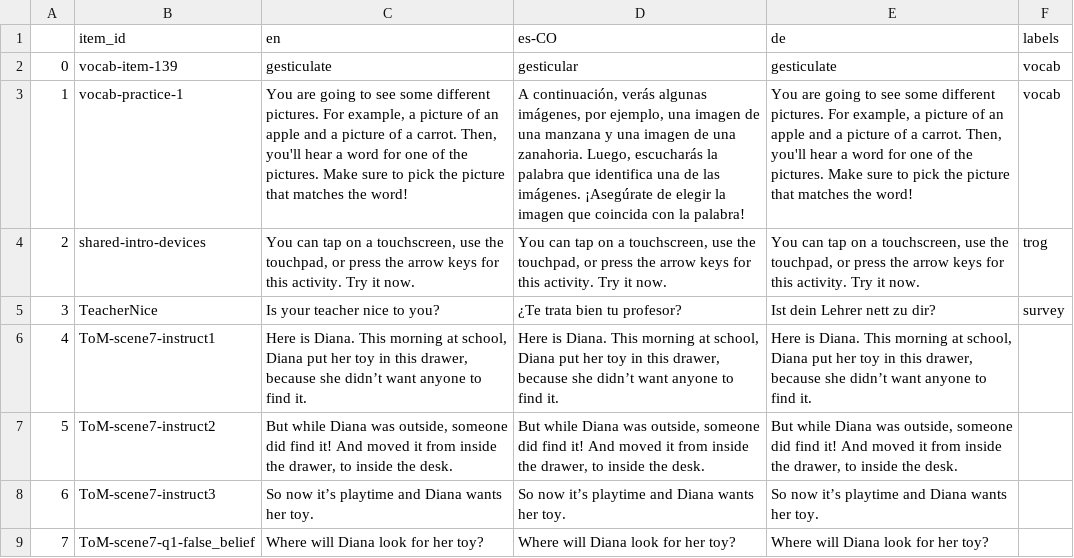
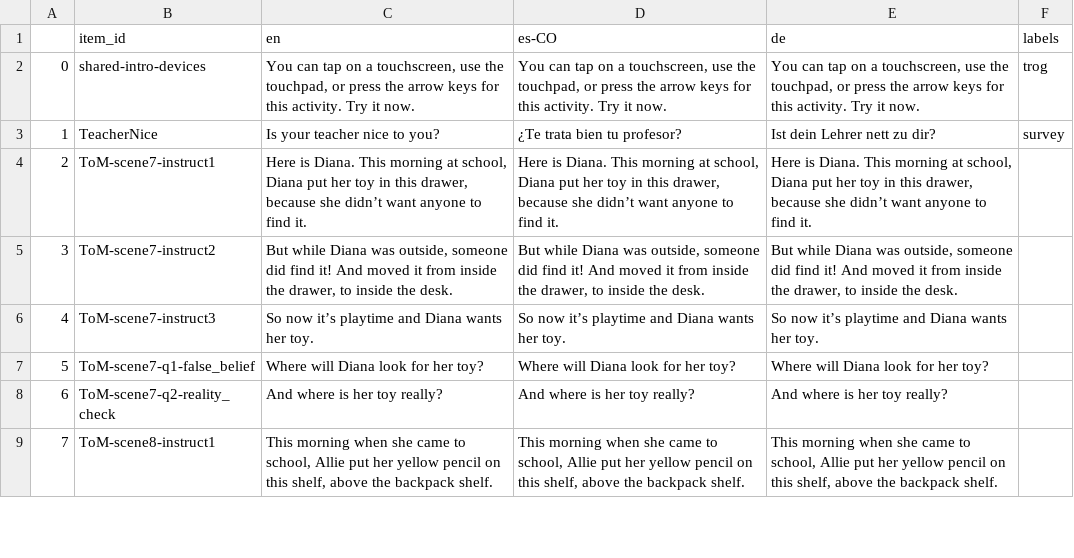
Before and after one commit to levante-framework/levante_translations, a CSV file: needed_item_bank_translations.csv, drawn as a sheet; only a part is shown; the shorter side is filled out with more unchanged rows; removed rows and columns are numbered as before the commit, all else as after; the diff names each change by its address in the sheet, - before the commit and + after, or states it on an @@ line.

```diff
--- a/needed_item_bank_translations.csv
+++ b/needed_item_bank_translations.csv
-row 2: 0 | vocab-item-139 | gesticulate | gesticular | gesticulate | vocab
-row 3: 1 | vocab-practice-1 | You are going to see some different pictures. For example, a picture of an apple and a picture of a carrot. Then, you'll hear a word for one of the pictures. Make sure to pick the picture that matches the word! | A continuación, verás algunas imágenes, por ejemplo, una imagen de una manzana y una imagen de una zanahoria. Luego, escucharás la palabra que identifica una de las imágenes. ¡Asegúrate de elegir la imagen que coincida con la palabra! | You are going to see some different pictures. For example, a picture of an apple and a picture of a carrot. Then, you'll hear a word for one of the pictures. Make sure to pick the picture that matches the word! | vocab
@@ column A renumbered from row 2 down @@
```
Also changed, not shown: translation_master.csv, 2 other files.
